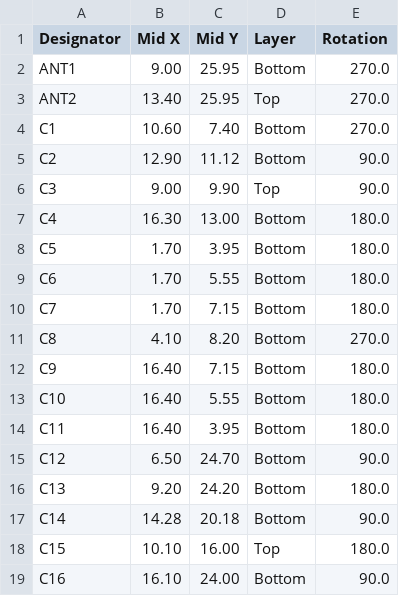
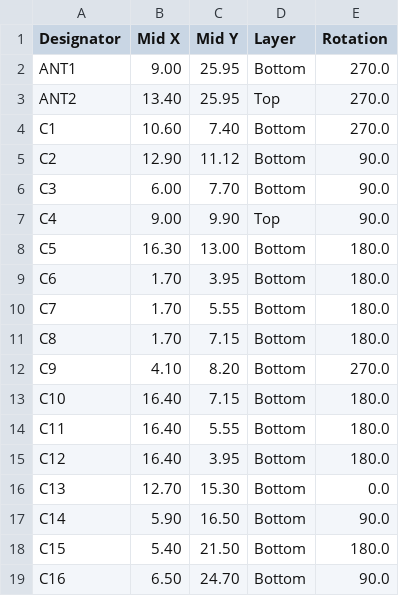
Before and after one commit to frank26080115/Shrew-Dual-Brushed-ESC-with-ELRS, a CSV file: electrical/mfg/shrew-pro/shrew-pro-cpl.csv, drawn as a sheet; only a part is shown; the diff covers the shown part only.

```diff
--- a/electrical/mfg/shrew-pro/shrew-pro-cpl.csv
+++ b/electrical/mfg/shrew-pro/shrew-pro-cpl.csv
@@ -5,15 +5,15 @@ C1,10.60, 7.40,Bottom,270.0
 C2,12.90,11.12,Bottom,90.0
-C3, 9.00, 9.90,Top,90.0
-C4,16.30,13.00,Bottom,180.0
-C5, 1.70, 3.95,Bottom,180.0
-C6, 1.70, 5.55,Bottom,180.0
-C7, 1.70, 7.15,Bottom,180.0
-C8, 4.10, 8.20,Bottom,270.0
-C9,16.40, 7.15,Bottom,180.0
-C10,16.40, 5.55,Bottom,180.0
-C11,16.40, 3.95,Bottom,180.0
-C12, 6.50,24.70,Bottom,90.0
-C13, 9.20,24.20,Bottom,180.0
-C14,14.28,20.18,Bottom,90.0
-C15,10.10,16.00,Top,180.0
-C16,16.10,24.00,Bottom,90.0
+C3, 6.00, 7.70,Bottom,90.0
+C4, 9.00, 9.90,Top,90.0
+C5,16.30,13.00,Bottom,180.0
+C6, 1.70, 3.95,Bottom,180.0
+C7, 1.70, 5.55,Bottom,180.0
+C8, 1.70, 7.15,Bottom,180.0
+C9, 4.10, 8.20,Bottom,270.0
+C10,16.40, 7.15,Bottom,180.0
+C11,16.40, 5.55,Bottom,180.0
+C12,16.40, 3.95,Bottom,180.0
+C13,12.70,15.30,Bottom,0.0
+C14, 5.90,16.50,Bottom,90.0
+C15, 5.40,21.50,Bottom,180.0
+C16, 6.50,24.70,Bottom,90.0
```
Also changed, not shown: 2 added rows, 1 removed row and 42 edited cells elsewhere in this file, electrical/mfg/shrew-lite/shrew-lite-cpl.csv, electrical/mfg/shrew-pro/shrew-pro-bom-hq.csv, 45 other files.
